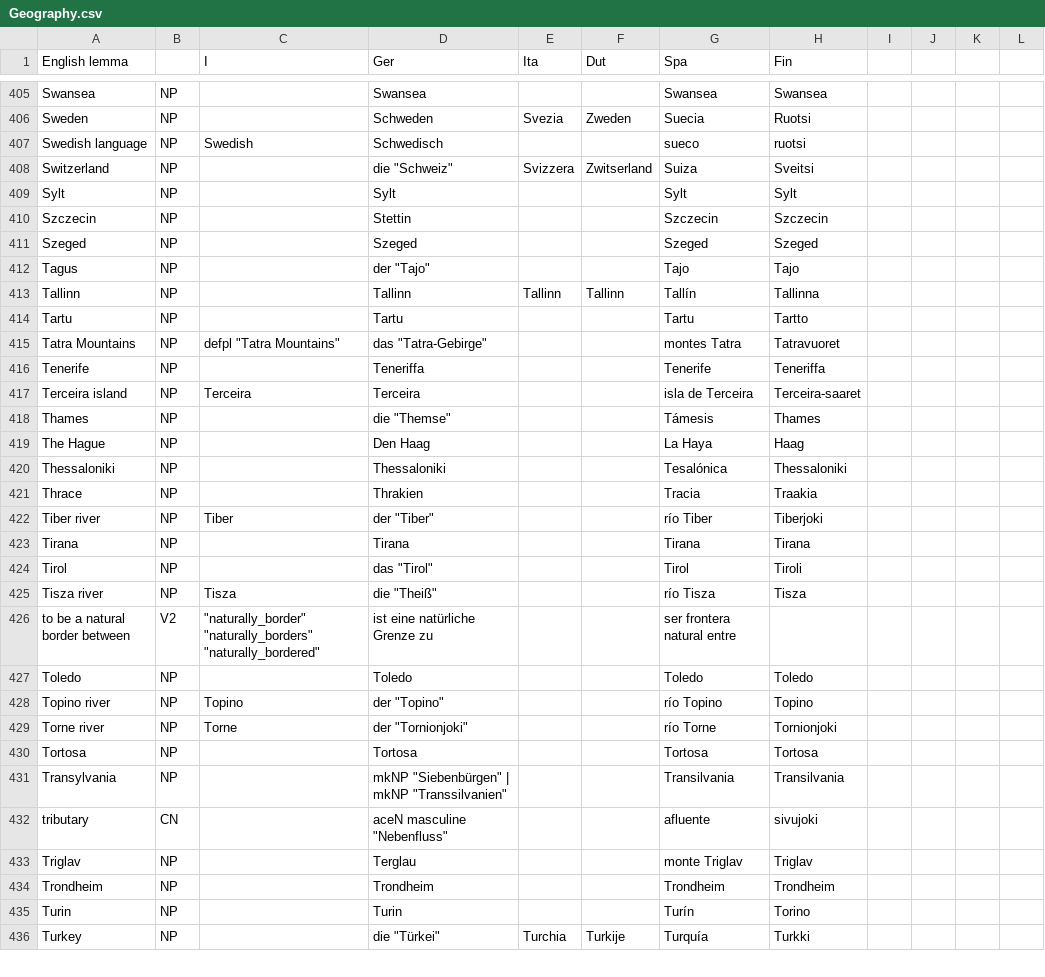
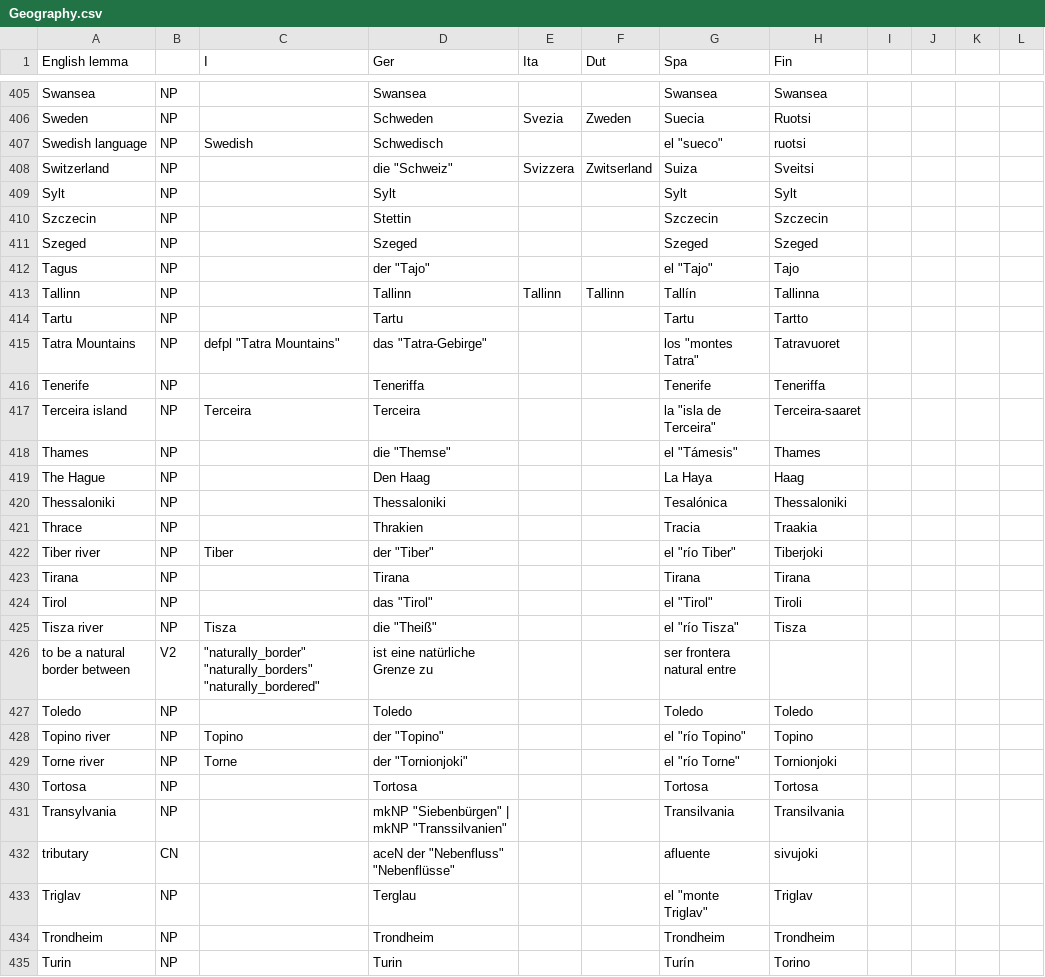
Before and after one commit to Attempto/ACE-in-GF, a CSV file: words/Geography/Geography.csv, drawn as a sheet; only a part is shown, gaps mark what is left out; the shorter side is filled out with more unchanged rows; the diff covers the shown part only.

```diff
--- a/words/Geography/Geography.csv
+++ b/words/Geography/Geography.csv
@@ -406,3 +406,3 @@ Swansea,NP,,Swansea,,,Swansea,Swansea,,,,
 Sweden,NP,,Schweden,Svezia,Zweden,Suecia,Ruotsi,,,,
-Swedish language,NP,Swedish,Schwedisch,,,sueco,ruotsi,,,,
+Swedish language,NP,Swedish,Schwedisch,,,"el ""sueco""",ruotsi,,,,
 Switzerland,NP,,"die ""Schweiz""",Svizzera,Zwitserland,Suiza,Sveitsi,,,,
@@ -411,9 +411,9 @@ Szczecin,NP,,Stettin,,,Szczecin,Szczecin,,,,
 Szeged,NP,,Szeged,,,Szeged,Szeged,,,,
-Tagus,NP,,"der ""Tajo""",,,Tajo,Tajo,,,,
+Tagus,NP,,"der ""Tajo""",,,"el ""Tajo""",Tajo,,,,
 Tallinn,NP,,Tallinn,Tallinn,Tallinn,Tallín,Tallinna,,,,
 Tartu,NP,,Tartu,,,Tartu,Tartto,,,,
-Tatra Mountains,NP,"defpl ""Tatra Mountains""","das ""Tatra-Gebirge""",,,montes Tatra,Tatravuoret,,,,
+Tatra Mountains,NP,"defpl ""Tatra Mountains""","das ""Tatra-Gebirge""",,,"los ""montes Tatra""",Tatravuoret,,,,
 Tenerife,NP,,Teneriffa,,,Tenerife,Teneriffa,,,,
-Terceira island,NP,Terceira,Terceira,,,isla de Terceira,Terceira-saaret,,,,
-Thames,NP,,"die ""Themse""",,,Támesis,Thames,,,,
+Terceira island,NP,Terceira,Terceira,,,"la ""isla de Terceira""",Terceira-saaret,,,,
+Thames,NP,,"die ""Themse""",,,"el ""Támesis""",Thames,,,,
 The Hague,NP,,Den Haag,,,La Haya,Haag,,,,
@@ -421,14 +421,14 @@ Thessaloniki,NP,,Thessaloniki,,,Tesalónica,Thessaloniki,,,,
 Thrace,NP,,Thrakien,,,Tracia,Traakia,,,,
-Tiber river,NP,Tiber,"der ""Tiber""",,,río Tiber,Tiberjoki,,,,
+Tiber river,NP,Tiber,"der ""Tiber""",,,"el ""río Tiber""",Tiberjoki,,,,
 Tirana,NP,,Tirana,,,Tirana,Tirana,,,,
-Tirol,NP,,"das ""Tirol""",,,Tirol,Tiroli,,,,
-Tisza river,NP,Tisza,"die ""Theiß""",,,río Tisza,Tisza,,,,
+Tirol,NP,,"das ""Tirol""",,,"el ""Tirol""",Tiroli,,,,
+Tisza river,NP,Tisza,"die ""Theiß""",,,"el ""río Tisza""",Tisza,,,,
 to be a natural border between,V2,"""naturally_border"" ""naturally_borders"" ""naturally_bordered""",ist eine natürliche Grenze zu,,,ser frontera natural entre,,,,,
 Toledo,NP,,Toledo,,,Toledo,Toledo,,,,
-Topino river,NP,Topino,"der ""Topino""",,,río Topino,Topino,,,,
-Torne river,NP,Torne,"der ""Tornionjoki""",,,río Torne,Tornionjoki,,,,
+Topino river,NP,Topino,"der ""Topino""",,,"el ""río Topino""",Topino,,,,
+Torne river,NP,Torne,"der ""Tornionjoki""",,,"el ""río Torne""",Tornionjoki,,,,
 Tortosa,NP,,Tortosa,,,Tortosa,Tortosa,,,,
 Transylvania,NP,,"mkNP ""Siebenbürgen"" | mkNP ""Transsilvanien""",,,Transilvania,Transilvania,,,,
-tributary,CN,,"aceN masculine ""Nebenfluss""",,,afluente,sivujoki,,,,
-Triglav,NP,,Terglau,,,monte Triglav,Triglav,,,,
+tributary,CN,,"aceN der ""Nebenfluss"" ""Nebenflüsse""",,,afluente,sivujoki,,,,
+Triglav,NP,,Terglau,,,"el ""monte Triglav""",Triglav,,,,
 Trondheim,NP,,Trondheim,,,Trondheim,Trondheim,,,,
```
Also changed, not shown: 1 removed row and 130 edited cells elsewhere in this file, 10 other files.
